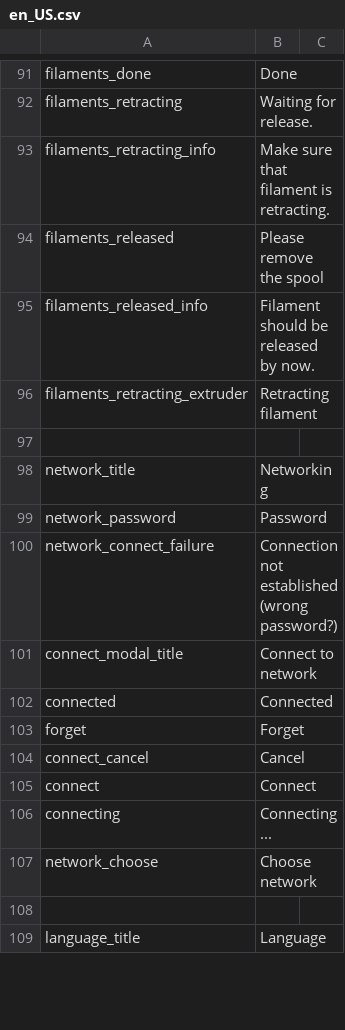
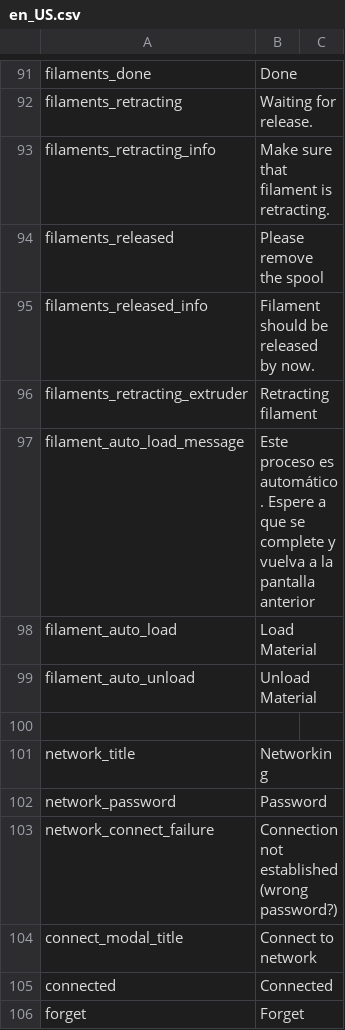
Before and after one commit to rmfranz/v2-firmware, a CSV file: translations/en_US.csv, drawn as a sheet; only a part is shown, gaps mark what is left out; the shorter side is filled out with more unchanged rows.

Commit message:
filament action styles complete

```diff
--- a/translations/en_US.csv
+++ b/translations/en_US.csv
@@ -96,2 +96,5 @@ filaments_released_info , Filament should be released by now.
 filaments_retracting_extruder , Retracting filament
+filament_auto_load_message, Este proceso es automático. Espere a que se complete y vuelva a la pantalla anterior
+filament_auto_load, Load Material
+filament_auto_unload, Unload Material
 
```
Also changed, not shown: 2 other files.
